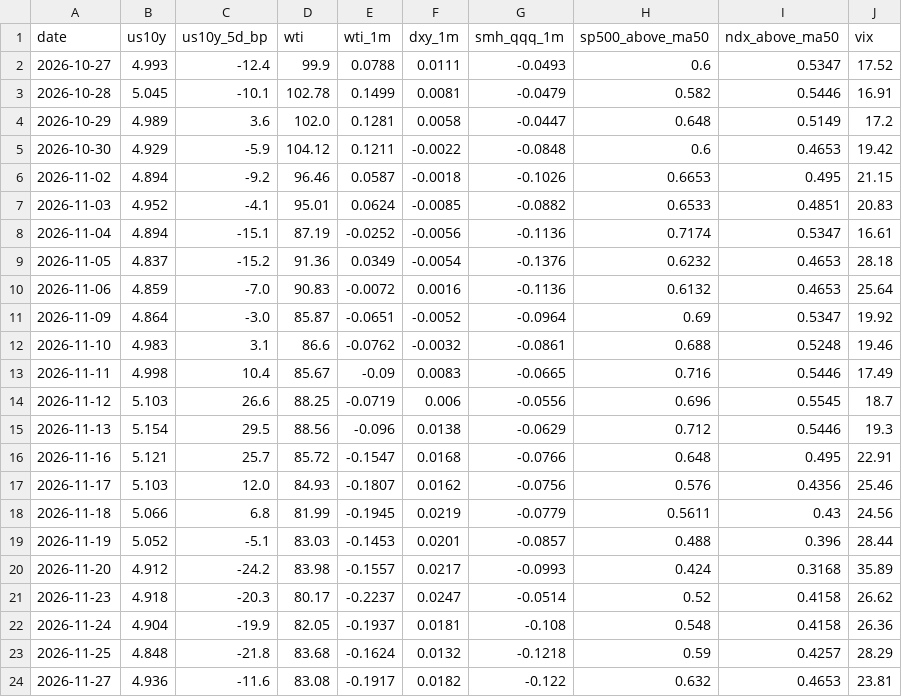
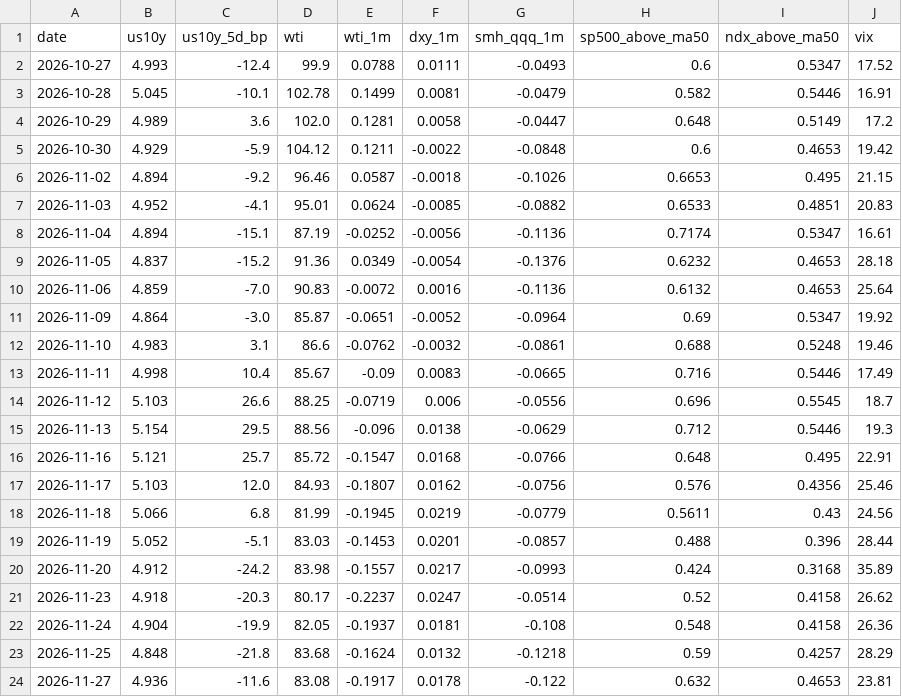
Before and after one commit to yAmeRo6666/sim-prices, a CSV file: thermo_history.csv, drawn as a sheet.

```diff
--- a/thermo_history.csv
+++ b/thermo_history.csv
@@ -23,2 +23,2 @@ date,us10y,us10y_5d_bp,wti,wti_1m,dxy_1m,smh_qqq_1m,sp500_above_ma50,ndx_above_m
 2026-11-25,4.848,-21.8,83.68,-0.1624,0.0132,-0.1218,0.59,0.4257,28.29
-2026-11-27,4.936,-11.6,83.08,-0.1917,0.0182,-0.122,0.632,0.4653,23.81
+2026-11-27,4.936,-11.6,83.08,-0.1917,0.0178,-0.122,0.632,0.4653,23.81
```
Also changed, not shown: 5 other files.
